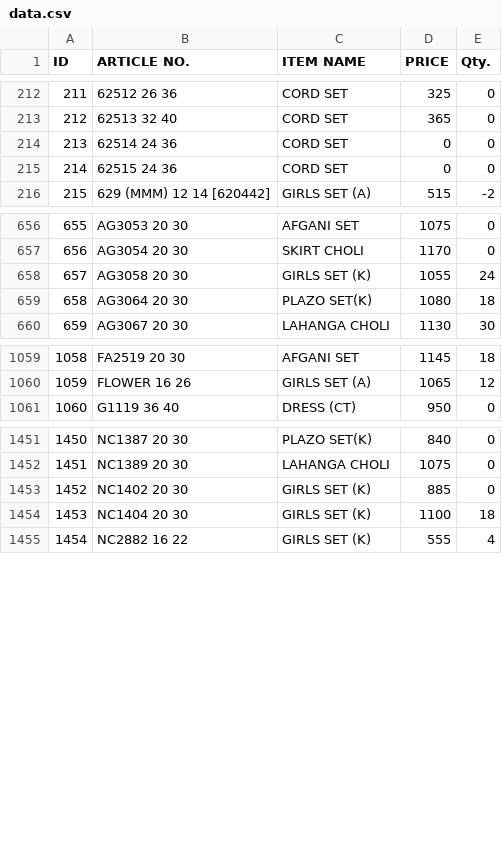
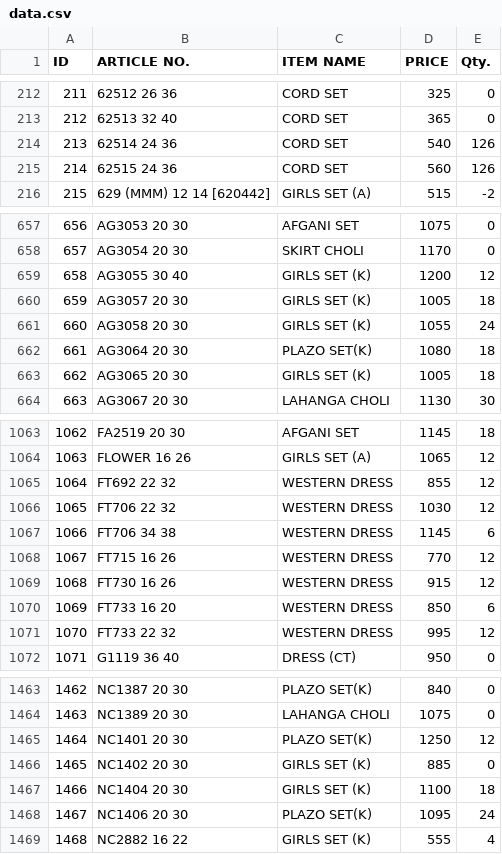
Before and after one commit to sanjeevsh1986/stock-data, a CSV file: data.csv, drawn as a sheet; only a part is shown, gaps mark what is left out; the diff covers the shown part only; the diff names each change by its address in the sheet, - before the commit and + after, or states it on an @@ line.

Commit message:
Add files via upload

```diff
--- a/data.csv
+++ b/data.csv
-D214 (PRICE): 0
+D214 (PRICE): 540
-E214:E215 (Qty.): 0
+E214:E215 (Qty.): 126
-D215 (PRICE): 0
+D215 (PRICE): 560
@@ column A (ID) renumbered between rows 652 and 2586 @@
+row 659: 658 | AG3055 30 40 | GIRLS SET (K) | 1200 | 12
+row 660: 659 | AG3057 20 30 | GIRLS SET (K) | 1005 | 18
+row 663: 662 | AG3065 20 30 | GIRLS SET (K) | 1005 | 18
+row 1065: 1064 | FT692 22 32 | WESTERN DRESS | 855 | 12
+row 1066: 1065 | FT706 22 32 | WESTERN DRESS | 1030 | 12
+row 1067: 1066 | FT706 34 38 | WESTERN DRESS | 1145 | 6
+row 1068: 1067 | FT715 16 26 | WESTERN DRESS | 770 | 12
+row 1069: 1068 | FT730 16 26 | WESTERN DRESS | 915 | 12
+row 1070: 1069 | FT733 16 20 | WESTERN DRESS | 850 | 6
+row 1071: 1070 | FT733 22 32 | WESTERN DRESS | 995 | 12
+row 1465: 1464 | NC1401 20 30 | PLAZO SET(K) | 1250 | 12
+row 1468: 1467 | NC1406 20 30 | PLAZO SET(K) | 1095 | 24
```
Also changed, not shown: 2 added rows, 1 removed row and 19 edited cells elsewhere in this file.
